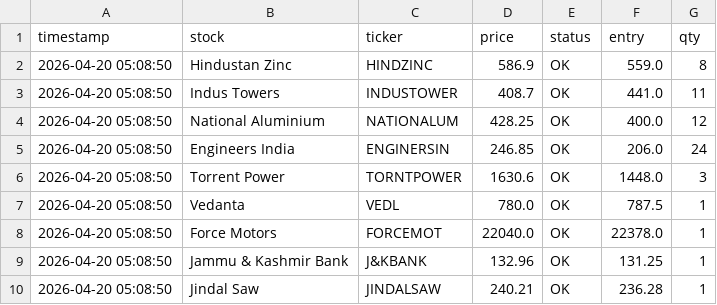
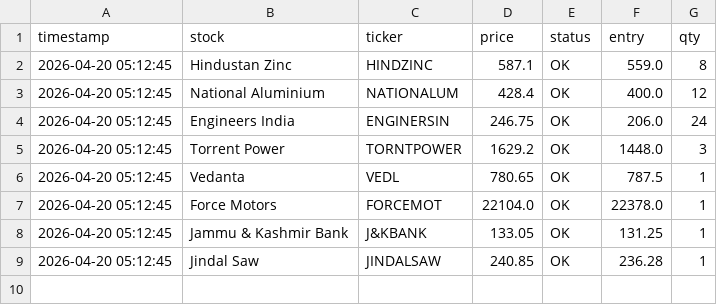
Before and after one commit to abhiarjun231-netizen/Engine-A-Dashboard, a CSV file: data/engine_b_prices.csv, drawn as a sheet.

```diff
--- a/data/engine_b_prices.csv
+++ b/data/engine_b_prices.csv
@@ -1,10 +1,9 @@
 timestamp,stock,ticker,price,status,entry,qty
-2026-04-20 05:08:50,Hindustan Zinc,HINDZINC,586.9,OK,559.0,8
-2026-04-20 05:08:50,Indus Towers,INDUSTOWER,408.7,OK,441.0,11
-2026-04-20 05:08:50,National Aluminium,NATIONALUM,428.25,OK,400.0,12
-2026-04-20 05:08:50,Engineers India,ENGINERSIN,246.85,OK,206.0,24
-2026-04-20 05:08:50,Torrent Power,TORNTPOWER,1630.6,OK,1448.0,3
-2026-04-20 05:08:50,Vedanta,VEDL,780.0,OK,787.5,1
-2026-04-20 05:08:50,Force Motors,FORCEMOT,22040.0,OK,22378.0,1
-2026-04-20 05:08:50,Jammu & Kashmir Bank,J&KBANK,132.96,OK,131.25,1
-2026-04-20 05:08:50,Jindal Saw,JINDALSAW,240.21,OK,236.28,1
+2026-04-20 05:12:45,Hindustan Zinc,HINDZINC,587.1,OK,559.0,8
+2026-04-20 05:12:45,National Aluminium,NATIONALUM,428.4,OK,400.0,12
+2026-04-20 05:12:45,Engineers India,ENGINERSIN,246.75,OK,206.0,24
+2026-04-20 05:12:45,Torrent Power,TORNTPOWER,1629.2,OK,1448.0,3
+2026-04-20 05:12:45,Vedanta,VEDL,780.65,OK,787.5,1
+2026-04-20 05:12:45,Force Motors,FORCEMOT,22104.0,OK,22378.0,1
+2026-04-20 05:12:45,Jammu & Kashmir Bank,J&KBANK,133.05,OK,131.25,1
+2026-04-20 05:12:45,Jindal Saw,JINDALSAW,240.85,OK,236.28,1
```
Also changed, not shown: data/engine_a_score.csv, data/global_prices.csv, 3 other files.
